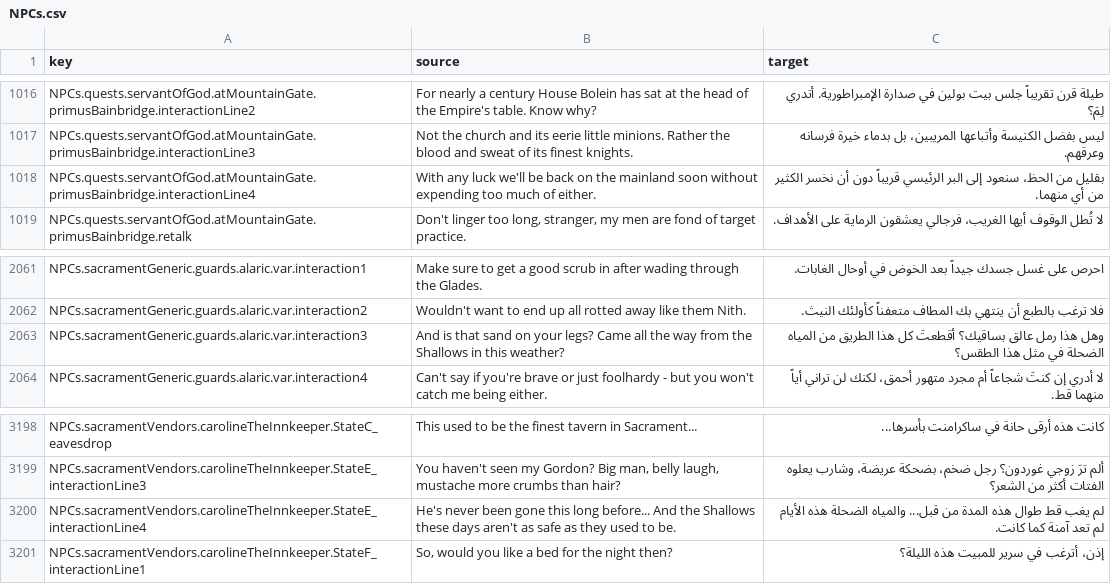
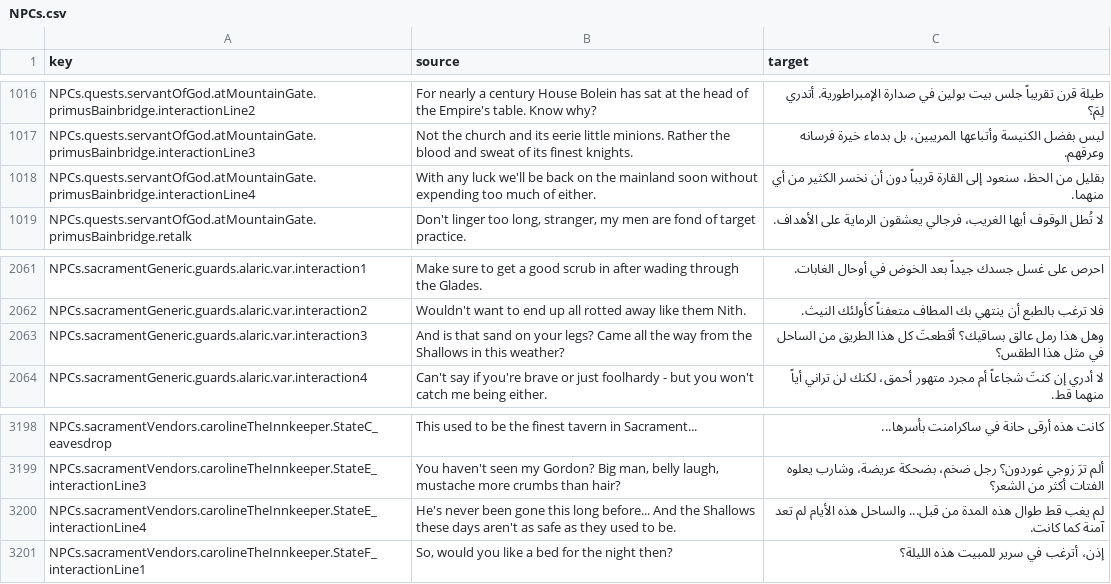
Before and after one commit to 2Pz/NoRestForTheWicked-Arabic, a CSV file: translations/NPCs.csv, drawn as a sheet; only a part is shown, gaps mark what is left out; the diff names each change by its address in the sheet, - before the commit and + after, or states it on an @@ line.

```diff
--- a/translations/NPCs.csv
+++ b/translations/NPCs.csv
-C1018 (target): …سنعود إلى البر الرئيسي قريباً دون…
+C1018 (target): …سنعود إلى القارة قريباً دون…
-C2063 (target): …الطريق من المياه الضحلة في مثل…
+C2063 (target): …الطريق من الساحل في مثل…
-C3200 (target): …من قبل... والمياه الضحلة هذه الأيام…
+C3200 (target): …من قبل... والساحل هذه الأيام…
```
Also changed, not shown: glossaries/00_all_glossary_terms.csv, glossaries/03_locations.csv, 5 other files.
